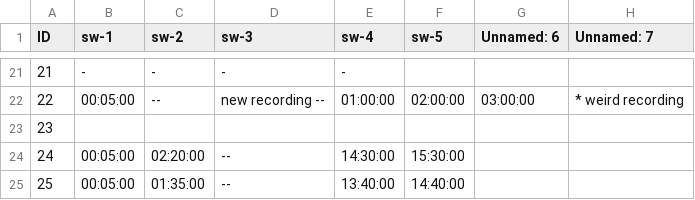
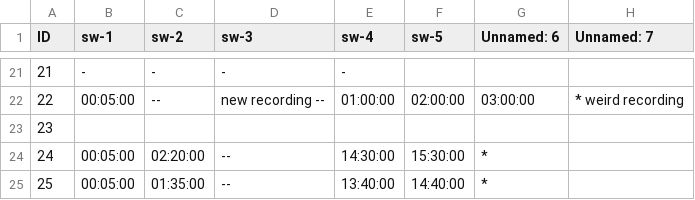
Before and after one commit to patriciaalmeida24/felix-study, a CSV file: Annotations.csv, drawn as a sheet; only a part is shown, gaps mark what is left out.

Commit message:
Update Annotations.csv

```diff
--- a/Annotations.csv
+++ b/Annotations.csv
@@ -23,3 +23,3 @@ ID,sw-1,sw-2,sw-3,sw-4,sw-5,Unnamed: 6,Unnamed: 7
 23,,,,,,,
-24,00:05:00,02:20:00,--,14:30:00,15:30:00,,
-25,00:05:00,01:35:00,--,13:40:00,14:40:00,,
+24,00:05:00,02:20:00,--,14:30:00,15:30:00,*,
+25,00:05:00,01:35:00,--,13:40:00,14:40:00,*,
```
